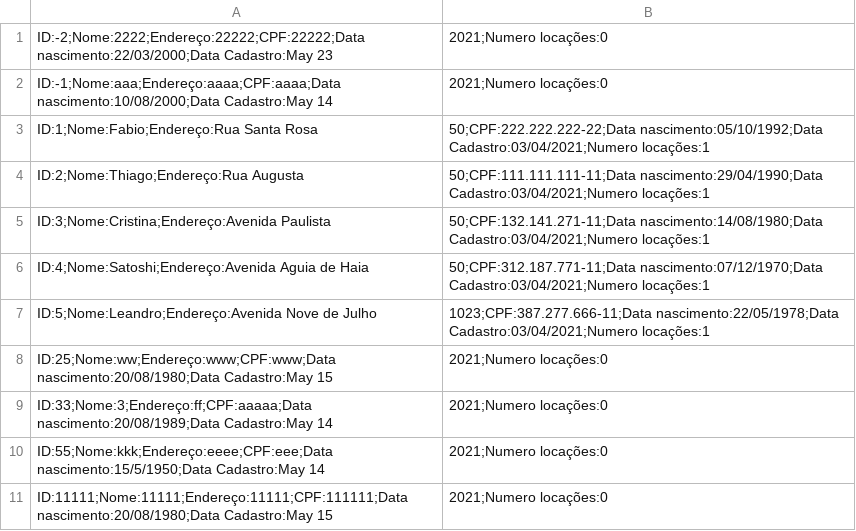
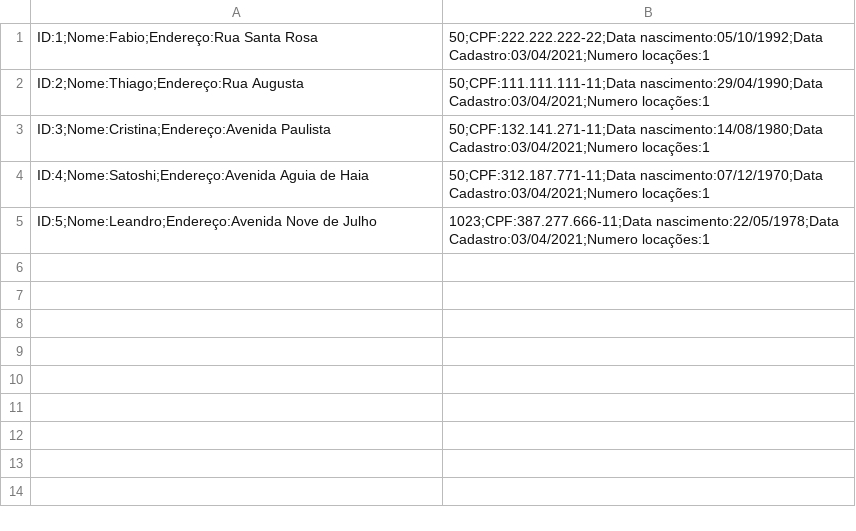
Before and after one commit to fabiofsilva92/Projeto-ED-ESW2, a CSV file: src/Arquivos/ListaCliente.csv, drawn as a sheet.

```diff
--- a/src/Arquivos/ListaCliente.csv
+++ b/src/Arquivos/ListaCliente.csv
@@ -1,3 +1 @@
-ID:-2;Nome:2222;Endereço:22222;CPF:22222;Data nascimento:22/03/2000;Data Cadastro:May 23, 2021;Numero locações:0
-ID:-1;Nome:aaa;Endereço:aaaa;CPF:aaaa;Data nascimento:10/08/2000;Data Cadastro:May 14, 2021;Numero locações:0
 ID:1;Nome:Fabio;Endereço:Rua Santa Rosa , 50;CPF:222.222.222-22;Data nascimento:05/10/1992;Data Cadastro:03/04/2021;Numero locações:1
@@ -7,5 +5 @@ ID:4;Nome:Satoshi;Endereço:Avenida Aguia de Haia , 50;CPF:312.187.771-11;Data n
 ID:5;Nome:Leandro;Endereço:Avenida Nove de Julho , 1023;CPF:387.277.666-11;Data nascimento:22/05/1978;Data Cadastro:03/04/2021;Numero locações:1
-ID:25;Nome:ww;Endereço:www;CPF:www;Data nascimento:20/08/1980;Data Cadastro:May 15, 2021;Numero locações:0
-ID:33;Nome:3;Endereço:ff;CPF:aaaaa;Data nascimento:20/08/1989;Data Cadastro:May 14, 2021;Numero locações:0
-ID:55;Nome:kkk;Endereço:eeee;CPF:eee;Data nascimento:15/5/1950;Data Cadastro:May 14, 2021;Numero locações:0
-ID:11111;Nome:11111;Endereço:11111;CPF:111111;Data nascimento:20/08/1980;Data Cadastro:May 15, 2021;Numero locações:0
```
Also changed, not shown: src/Arquivos/ListaAgenda.csv, 17 other files.
